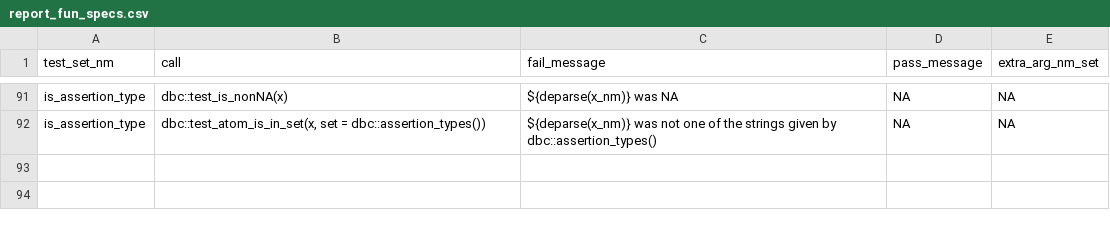
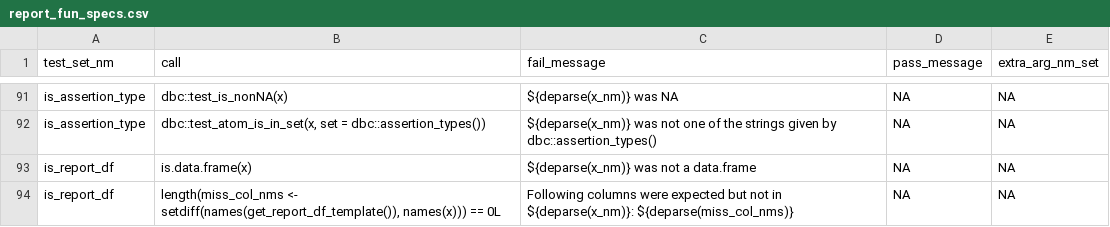
Before and after one commit to FinnishCancerRegistry/dbc, a CSV file: data-raw/report_fun_specs.csv, drawn as a sheet; only a part is shown, gaps mark what is left out.

Commit message:
moved *_is_report_df to report_fun_specs.csv

```diff
--- a/data-raw/report_fun_specs.csv
+++ b/data-raw/report_fun_specs.csv
@@ -92 +92,3 @@
 "is_assertion_type";"dbc::test_atom_is_in_set(x, set = dbc::assertion_types())";"${deparse(x_nm)} was not one of the strings given by dbc::assertion_types()";NA;NA
+"is_report_df";"is.data.frame(x)";"${deparse(x_nm)} was not a data.frame";NA;NA
+"is_report_df";"length(miss_col_nms <- setdiff(names(get_report_df_template()), names(x))) == 0L";"Following columns were expected but not in ${deparse(x_nm)}: ${deparse(miss_col_nms)}";NA;NA
```
Also changed, not shown: 7 other files.
